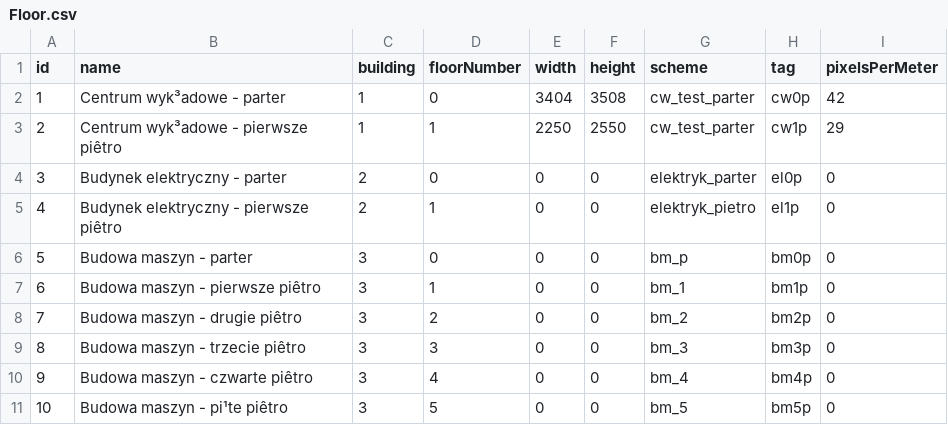
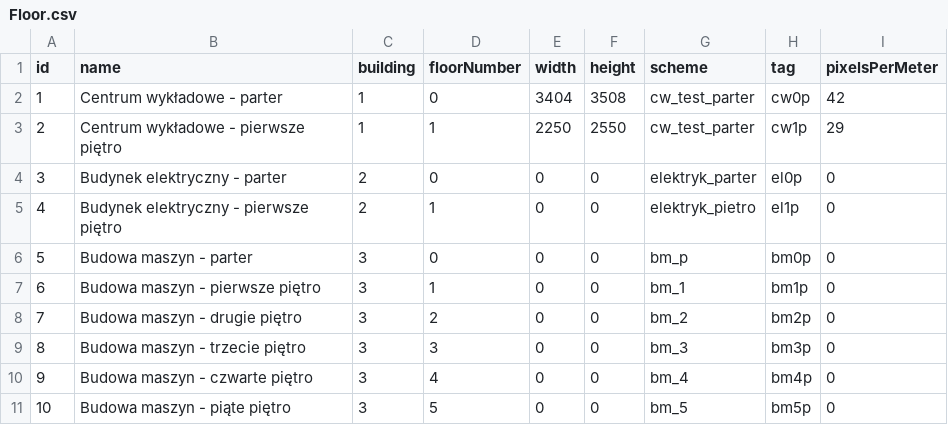
Before and after one commit to Miara/PoliGdzie, a CSV file: PoliGdzie/assets/Floor.csv, drawn as a sheet; the diff names each change by its address in the sheet, - before the commit and + after, or states it on an @@ line.

```diff
--- a/PoliGdzie/assets/Floor.csv
+++ b/PoliGdzie/assets/Floor.csv
-B2 (name): Centrum wyk³adowe - parter
+B2 (name): Centrum wykładowe - parter
-B3 (name): Centrum wyk³adowe - pierwsze piêtro
+B3 (name): Centrum wykładowe - pierwsze piętro
-B5 (name): Budynek elektryczny - pierwsze piêtro
+B5 (name): Budynek elektryczny - pierwsze piętro
-B7 (name): Budowa maszyn - pierwsze piêtro
+B7 (name): Budowa maszyn - pierwsze piętro
-B8 (name): Budowa maszyn - drugie piêtro
+B8 (name): Budowa maszyn - drugie piętro
-B9 (name): Budowa maszyn - trzecie piêtro
+B9 (name): Budowa maszyn - trzecie piętro
-B10 (name): Budowa maszyn - czwarte piêtro
+B10 (name): Budowa maszyn - czwarte piętro
-B11 (name): Budowa maszyn - pi¹te piêtro
+B11 (name): Budowa maszyn - piąte piętro
```
Also changed, not shown: PoliGdzie/assets/Building.csv, PoliGdzie/assets/NavigationConnection.csv, 6 other files.
